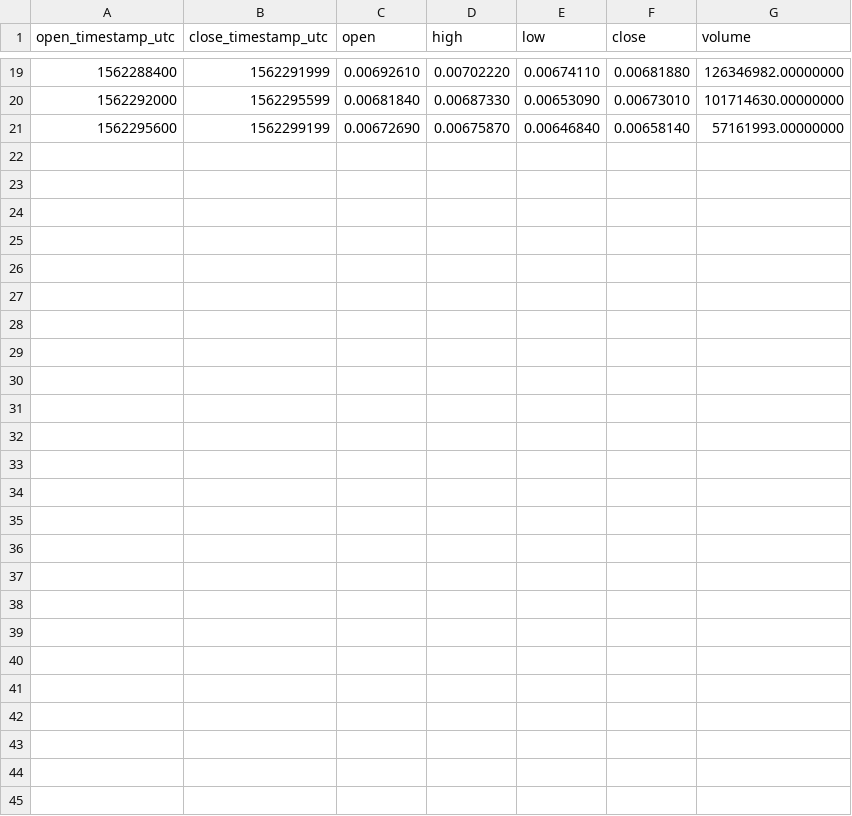
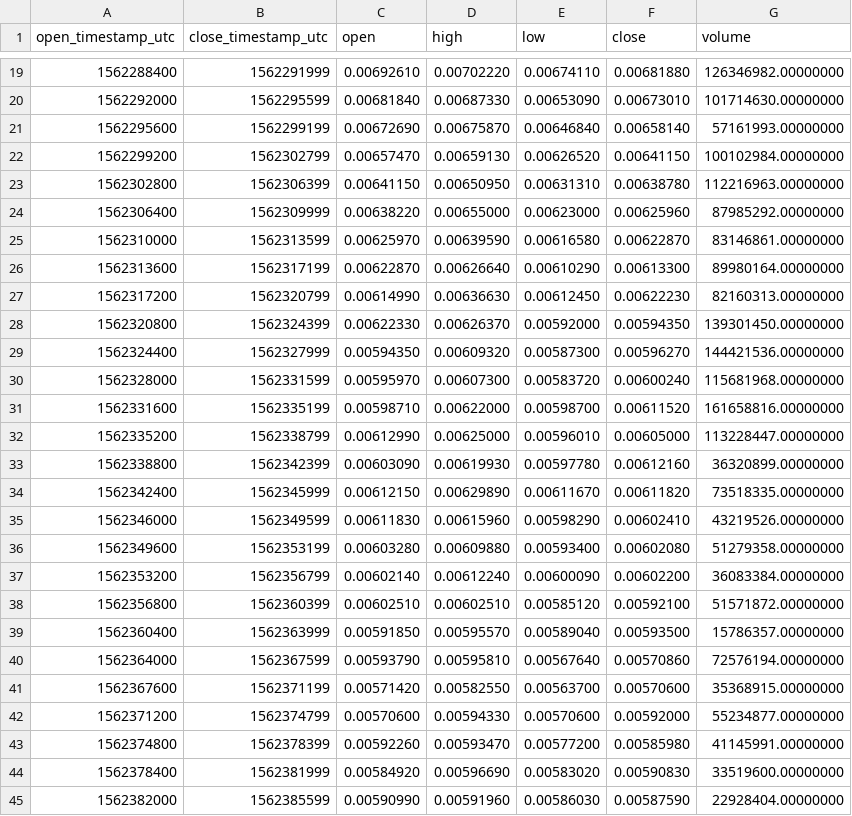
Before and after one commit to cryptobigbro/binance-ERDUSDT, a CSV file: binance-ERDUSDT-1h.csv, drawn as a sheet; only a part is shown, gaps mark what is left out.

Commit message:
Update OHLCV data.

```diff
--- a/binance-ERDUSDT-1h.csv
+++ b/binance-ERDUSDT-1h.csv
@@ -21 +21,25 @@ open_timestamp_utc,close_timestamp_utc,open,high,low,close,volume
 1562295600,1562299199,0.00672690,0.00675870,0.00646840,0.00658140,57161993.00000000
+1562299200,1562302799,0.00657470,0.00659130,0.00626520,0.00641150,100102984.00000000
+1562302800,1562306399,0.00641150,0.00650950,0.00631310,0.00638780,112216963.00000000
+1562306400,1562309999,0.00638220,0.00655000,0.00623000,0.00625960,87985292.00000000
+1562310000,1562313599,0.00625970,0.00639590,0.00616580,0.00622870,83146861.00000000
+1562313600,1562317199,0.00622870,0.00626640,0.00610290,0.00613300,89980164.00000000
+1562317200,1562320799,0.00614990,0.00636630,0.00612450,0.00622230,82160313.00000000
+1562320800,1562324399,0.00622330,0.00626370,0.00592000,0.00594350,139301450.00000000
+1562324400,1562327999,0.00594350,0.00609320,0.00587300,0.00596270,144421536.00000000
+1562328000,1562331599,0.00595970,0.00607300,0.00583720,0.00600240,115681968.00000000
+1562331600,1562335199,0.00598710,0.00622000,0.00598700,0.00611520,161658816.00000000
+1562335200,1562338799,0.00612990,0.00625000,0.00596010,0.00605000,113228447.00000000
+1562338800,1562342399,0.00603090,0.00619930,0.00597780,0.00612160,36320899.00000000
+1562342400,1562345999,0.00612150,0.00629890,0.00611670,0.00611820,73518335.00000000
+1562346000,1562349599,0.00611830,0.00615960,0.00598290,0.00602410,43219526.00000000
+1562349600,1562353199,0.00603280,0.00609880,0.00593400,0.00602080,51279358.00000000
+1562353200,1562356799,0.00602140,0.00612240,0.00600090,0.00602200,36083384.00000000
+1562356800,1562360399,0.00602510,0.00602510,0.00585120,0.00592100,51571872.00000000
+1562360400,1562363999,0.00591850,0.00595570,0.00589040,0.00593500,15786357.00000000
+1562364000,1562367599,0.00593790,0.00595810,0.00567640,0.00570860,72576194.00000000
+1562367600,1562371199,0.00571420,0.00582550,0.00563700,0.00570600,35368915.00000000
+1562371200,1562374799,0.00570600,0.00594330,0.00570600,0.00592000,55234877.00000000
+1562374800,1562378399,0.00592260,0.00593470,0.00577200,0.00585980,41145991.00000000
+1562378400,1562381999,0.00584920,0.00596690,0.00583020,0.00590830,33519600.00000000
+1562382000,1562385599,0.00590990,0.00591960,0.00586030,0.00587590,22928404.00000000
```
Also changed, not shown: 2 other files.
